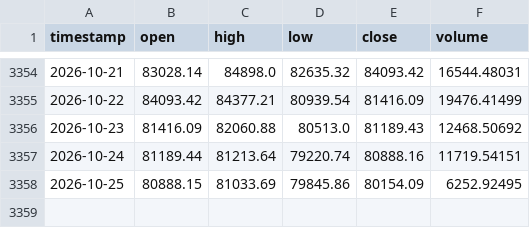
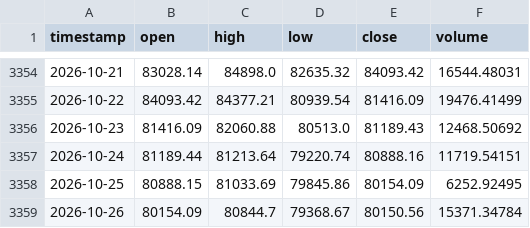
Before and after one commit to tpt309031/Elab, a CSV file: data/cache/BTCUSDT_1d.csv, drawn as a sheet; only a part is shown, gaps mark what is left out.

```diff
--- a/data/cache/BTCUSDT_1d.csv
+++ b/data/cache/BTCUSDT_1d.csv
@@ -3358 +3358,2 @@ timestamp,open,high,low,close,volume
 2026-10-25,80888.15,81033.69,79845.86,80154.09,6252.92495
+2026-10-26,80154.09,80844.7,79368.67,80150.56,15371.34784
```
Also changed, not shown: data/cache/BTCUSDT_4h.csv, data/cache/binance_spot_volume_1d.csv, 6 other files.
